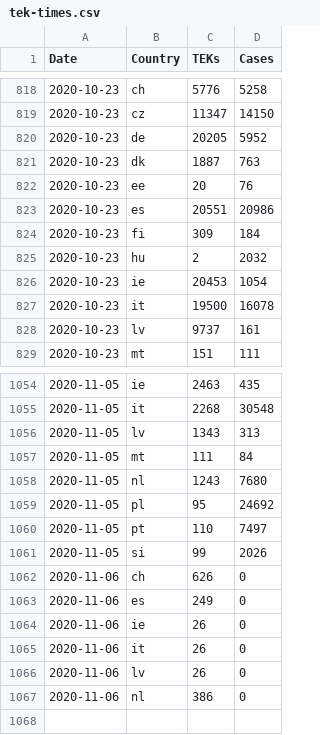
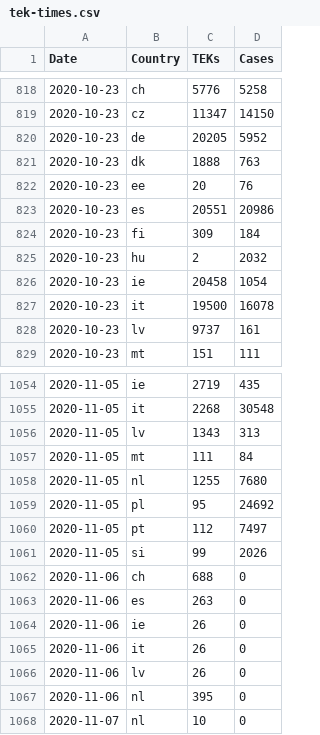
Before and after one commit to damaarten/en-collect-teks, a CSV file: tek-times.csv, drawn as a sheet; only a part is shown, gaps mark what is left out; the diff covers the shown part only.

```diff
--- a/tek-times.csv
+++ b/tek-times.csv
@@ -820,3 +820,3 @@ Date,Country,TEKs,Cases
 2020-10-23,de,20205,5952
-2020-10-23,dk,1887,763
+2020-10-23,dk,1888,763
 2020-10-23,ee,20,76
@@ -825,3 +825,3 @@ Date,Country,TEKs,Cases
 2020-10-23,hu,2,2032
-2020-10-23,ie,20453,1054
+2020-10-23,ie,20458,1054
 2020-10-23,it,19500,16078
@@ -1054,2 +1054,2 @@ Date,Country,TEKs,Cases
-2020-11-05,ie,2463,435
+2020-11-05,ie,2719,435
 2020-11-05,it,2268,30548
@@ -1057,8 +1057,8 @@ Date,Country,TEKs,Cases
 2020-11-05,mt,111,84
-2020-11-05,nl,1243,7680
+2020-11-05,nl,1255,7680
 2020-11-05,pl,95,24692
-2020-11-05,pt,110,7497
+2020-11-05,pt,112,7497
 2020-11-05,si,99,2026
-2020-11-06,ch,626,0
-2020-11-06,es,249,0
+2020-11-06,ch,688,0
+2020-11-06,es,263,0
 2020-11-06,ie,26,0
@@ -1066,2 +1066,3 @@ Date,Country,TEKs,Cases
 2020-11-06,lv,26,0
-2020-11-06,nl,386,0
+2020-11-06,nl,395,0
+2020-11-07,nl,10,0
```
Also changed, not shown: 73 edited cells elsewhere in this file.
